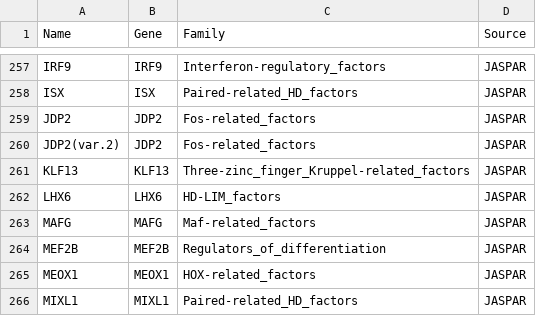
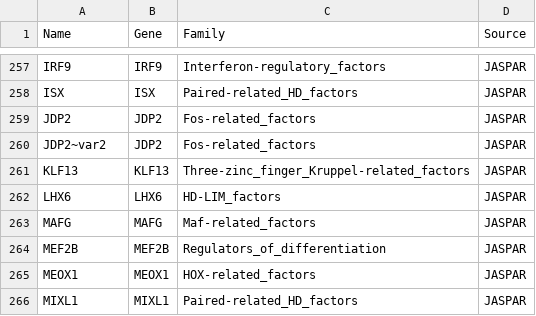
Before and after one commit to jenhantao/abtba, a TSV file: motif_metadata.tsv, drawn as a sheet; only a part is shown, gaps mark what is left out; the diff covers the shown part only.

```diff
--- a/motif_metadata.tsv
+++ b/motif_metadata.tsv
@@ -259,3 +259,3 @@ ISX	ISX	Paired-related_HD_factors	JASPAR
 JDP2	JDP2	Fos-related_factors	JASPAR
-JDP2(var.2)	JDP2	Fos-related_factors	JASPAR
+JDP2~var2	JDP2	Fos-related_factors	JASPAR
 KLF13	KLF13	Three-zinc_finger_Kruppel-related_factors	JASPAR
```
Also changed, not shown: 7 edited cells elsewhere in this file, 16 other files.
